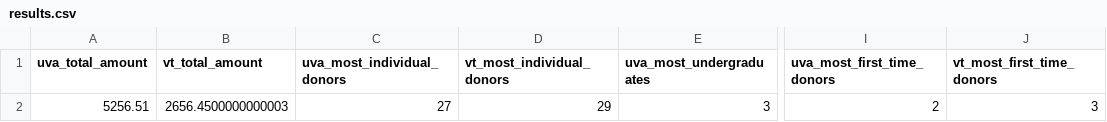
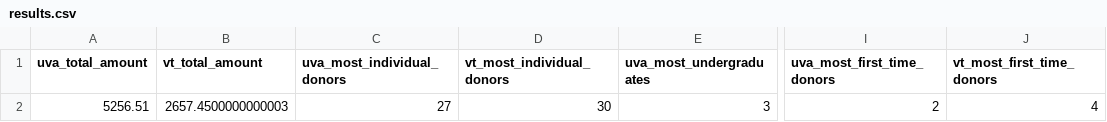
Before and after one commit to msaperst/cwkc-v2, a CSV file: public/assets/csv/results.csv, drawn as a sheet; only a part is shown, gaps mark what is left out; the diff names each change by its address in the sheet, - before the commit and + after, or states it on an @@ line.

```diff
--- a/public/assets/csv/results.csv
+++ b/public/assets/csv/results.csv
-B2 (vt_total_amount): 2656.4500000000003
+B2 (vt_total_amount): 2657.4500000000003
-D2 (vt_most_individual_donors): 29
+D2 (vt_most_individual_donors): 30
-J2 (vt_most_first_time_donors): 3
+J2 (vt_most_first_time_donors): 4
```
